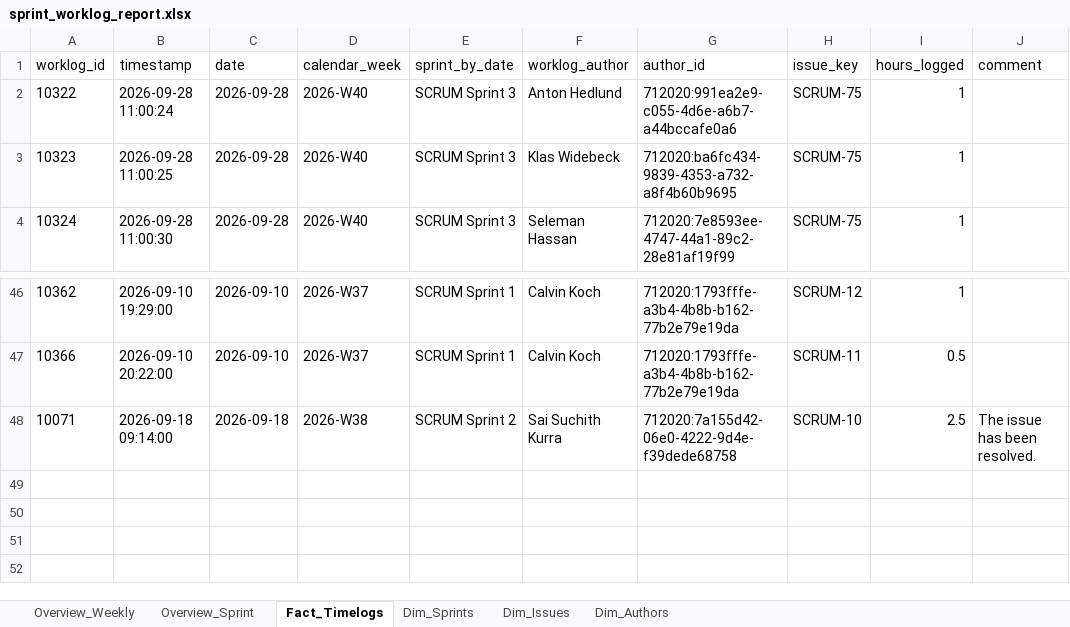
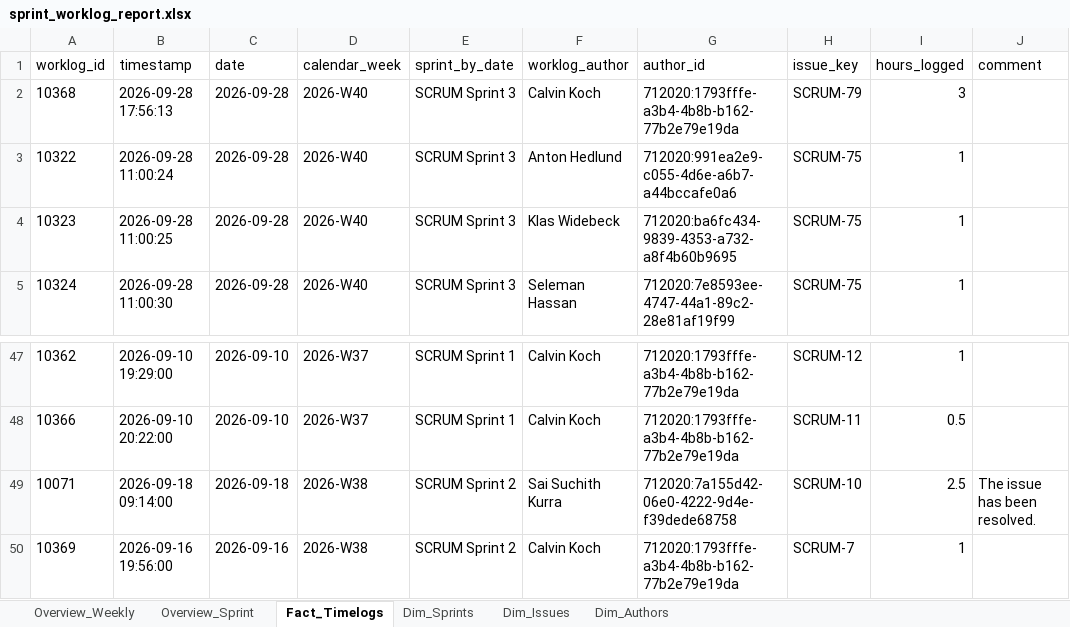
Before and after one commit to calvinkoch00/uppsala_worklog_report, an Excel workbook: sprint_worklog_report.xlsx, sheet Fact_Timelogs, drawn as a sheet; only a part is shown, gaps mark what is left out; values as stored, in another font and other column widths than the file's, no borders; the diff names each change by its address in the sheet, - before the commit and + after, or states it on an @@ line.

```diff
--- a/sprint_worklog_report.xlsx (sheet Fact_Timelogs)
+++ b/sprint_worklog_report.xlsx (sheet Fact_Timelogs)
+row 2: 10368 | 2026-09-28 17:56:13 | 2026-09-28 | 2026-W40 | SCRUM Sprint 3 | Calvin Koch | 712020:1793fffe-a3b4-4b8b-b162-77b2e79e19da | SCRUM-79 | 3
+row 50: 10369 | 2026-09-16 19:56:00 | 2026-09-16 | 2026-W38 | SCRUM Sprint 2 | Calvin Koch | 712020:1793fffe-a3b4-4b8b-b162-77b2e79e19da | SCRUM-7 | 1
```
Also changed, not shown: sheet Dim_Issues, sheet Overview_Sprint, sheet Overview_Weekly, 4 other files.
